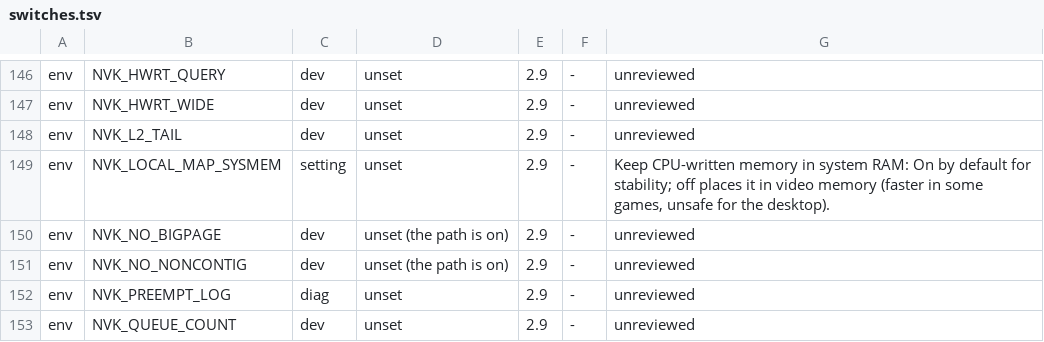
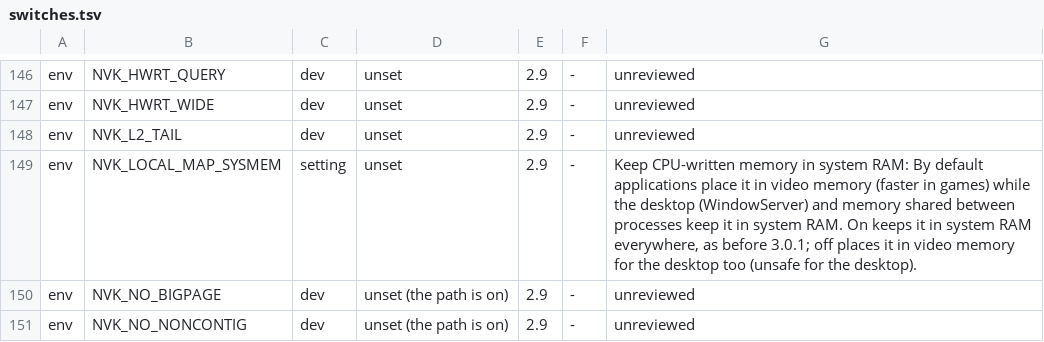
Before and after one commit to TheFormidable/nvidia-macos-driver, a TSV file: tools/switches.tsv, drawn as a sheet; only a part is shown, gaps mark what is left out; the shorter side is filled out with more unchanged rows.

```diff
--- a/tools/switches.tsv
+++ b/tools/switches.tsv
@@ -148,3 +148,3 @@ env	NVK_HWRT_WIDE	dev	unset	2.9	-	unreviewed
 env	NVK_L2_TAIL	dev	unset	2.9	-	unreviewed
-env	NVK_LOCAL_MAP_SYSMEM	setting	unset	2.9	-	Keep CPU-written memory in system RAM: On by default for stability; off places it in video memory (faster in some games, unsafe for the desktop).
+env	NVK_LOCAL_MAP_SYSMEM	setting	unset	2.9	-	Keep CPU-written memory in system RAM: By default applications place it in video memory (faster in games) while the desktop (WindowServer) and memory shared between processes keep it in system RAM. On keeps it in system RAM everywhere, as before 3.0.1; off places it in video memory for the desktop too (unsafe for the desktop).
 env	NVK_NO_BIGPAGE	dev	unset (the path is on)	2.9	-	unreviewed
```
Also changed, not shown: 10 other files.
